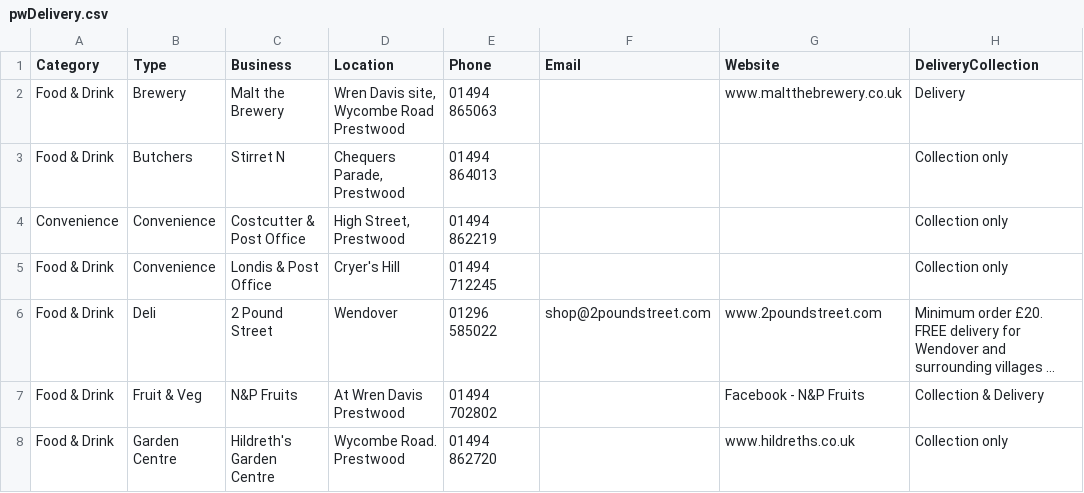
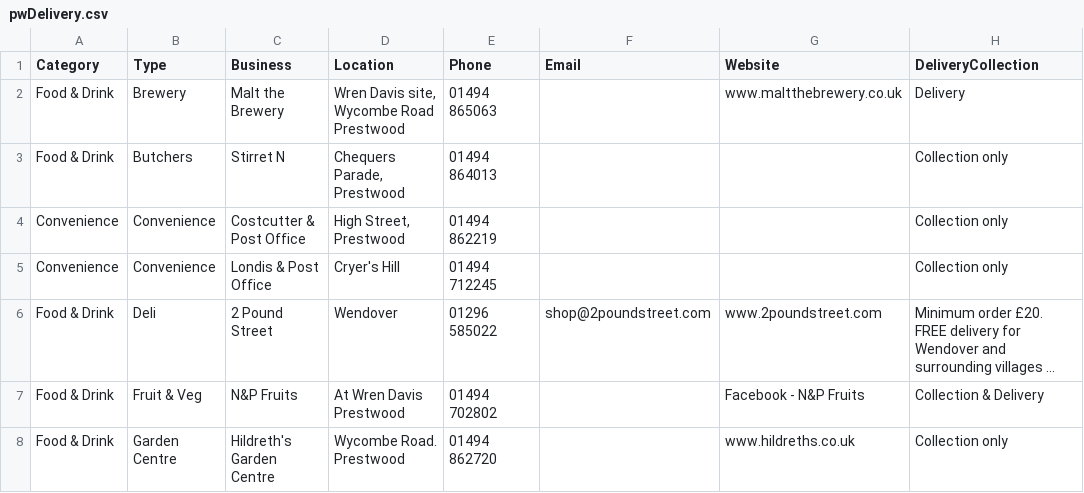
Before and after one commit to rcoundon/holmer-green-scavenger-hunt, a CSV file: data/pwDelivery.csv, drawn as a sheet; only a part is shown; long unchanged cells end in …; the diff names each change by its address in the sheet, - before the commit and + after, or states it on an @@ line.

Commit message:
Fix data load

```diff
--- a/data/pwDelivery.csv
+++ b/data/pwDelivery.csv
-A5 (Category): Food & Drink
+A5 (Category): Convenience
```
Also changed, not shown: 4 other files.
